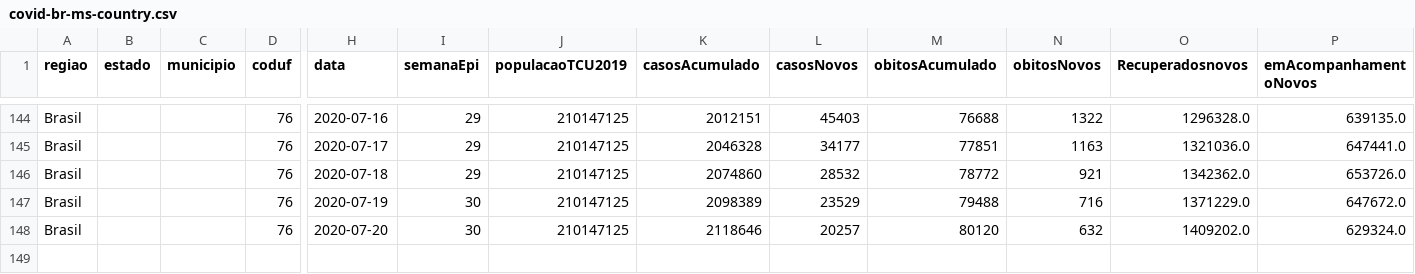
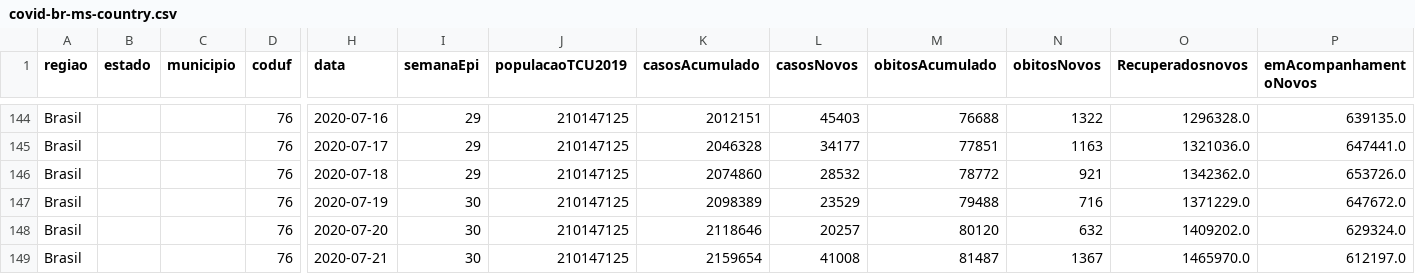
Before and after one commit to marcuswac/covid-br-data, a CSV file: covid-br-ms-country.csv, drawn as a sheet; only a part is shown, gaps mark what is left out; rows hold the shown columns only; the diff names each change by its address in the sheet, - before the commit and + after, or states it on an @@ line.

```diff
--- a/covid-br-ms-country.csv
+++ b/covid-br-ms-country.csv
+row 149: Brasil |  |  | 76 | 2020-07-21 | 30 | 210147125 | 2159654 | 41008 | 81487 | 1367 | 1465970.0 | 612197.0
```
Also changed, not shown: covid-br-ms-states.csv.
